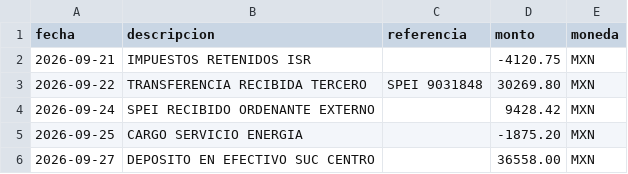
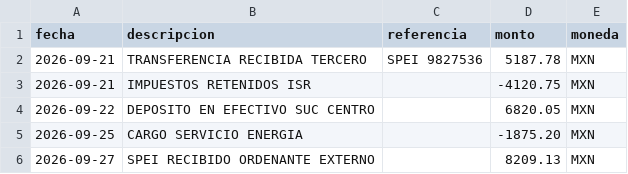
Before and after one commit to JAD3M/Cuadra, a CSV file: demo/estado-cuenta-2.csv, drawn as a sheet.

```diff
--- a/demo/estado-cuenta-2.csv
+++ b/demo/estado-cuenta-2.csv
@@ -1,6 +1,6 @@
 fecha,descripcion,referencia,monto,moneda
+2026-09-21,TRANSFERENCIA RECIBIDA TERCERO,SPEI 9827536,5187.78,MXN
 2026-09-21,IMPUESTOS RETENIDOS ISR,,-4120.75,MXN
-2026-09-22,TRANSFERENCIA RECIBIDA TERCERO,SPEI 9031848,30269.80,MXN
-2026-09-24,SPEI RECIBIDO ORDENANTE EXTERNO,,9428.42,MXN
+2026-09-22,DEPOSITO EN EFECTIVO SUC CENTRO,,6820.05,MXN
 2026-09-25,CARGO SERVICIO ENERGIA,,-1875.20,MXN
-2026-09-27,DEPOSITO EN EFECTIVO SUC CENTRO,,36558.00,MXN
+2026-09-27,SPEI RECIBIDO ORDENANTE EXTERNO,,8209.13,MXN
```
Also changed, not shown: demo/estado-cuenta-1.csv, 7 other files.
